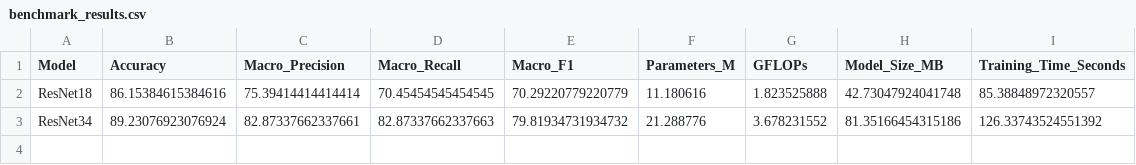
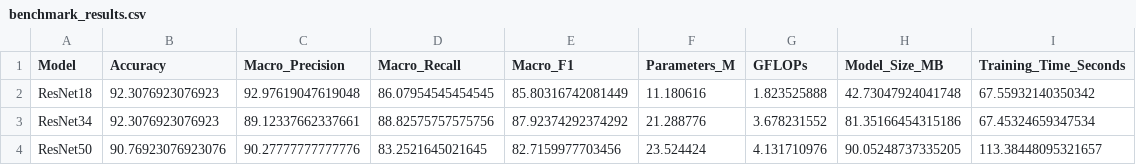
Before and after one commit to Juan-Antonio-24/ckplus-facial-expression-benchmark, a CSV file: results/benchmark_results.csv, drawn as a sheet.

```diff
--- a/results/benchmark_results.csv
+++ b/results/benchmark_results.csv
@@ -1,3 +1,4 @@
 Model,Accuracy,Macro_Precision,Macro_Recall,Macro_F1,Parameters_M,GFLOPs,Model_Size_MB,Training_Time_Seconds
-ResNet18,86.15384615384616,75.39414414414414,70.45454545454545,70.29220779220779,11.180616,1.823525888,42.73047924041748,85.38848972320557
-ResNet34,89.23076923076924,82.87337662337661,82.87337662337663,79.81934731934732,21.288776,3.678231552,81.35166454315186,126.33743524551392
+ResNet18,92.3076923076923,92.97619047619048,86.07954545454545,85.80316742081449,11.180616,1.823525888,42.73047924041748,67.55932140350342
+ResNet34,92.3076923076923,89.12337662337661,88.82575757575756,87.92374292374292,21.288776,3.678231552,81.35166454315186,67.45324659347534
+ResNet50,90.76923076923076,90.27777777777776,83.2521645021645,82.7159977703456,23.524424,4.131710976,90.05248737335205,113.38448095321657
```
Also changed, not shown: results/train_val_results.csv, 12 other files.
